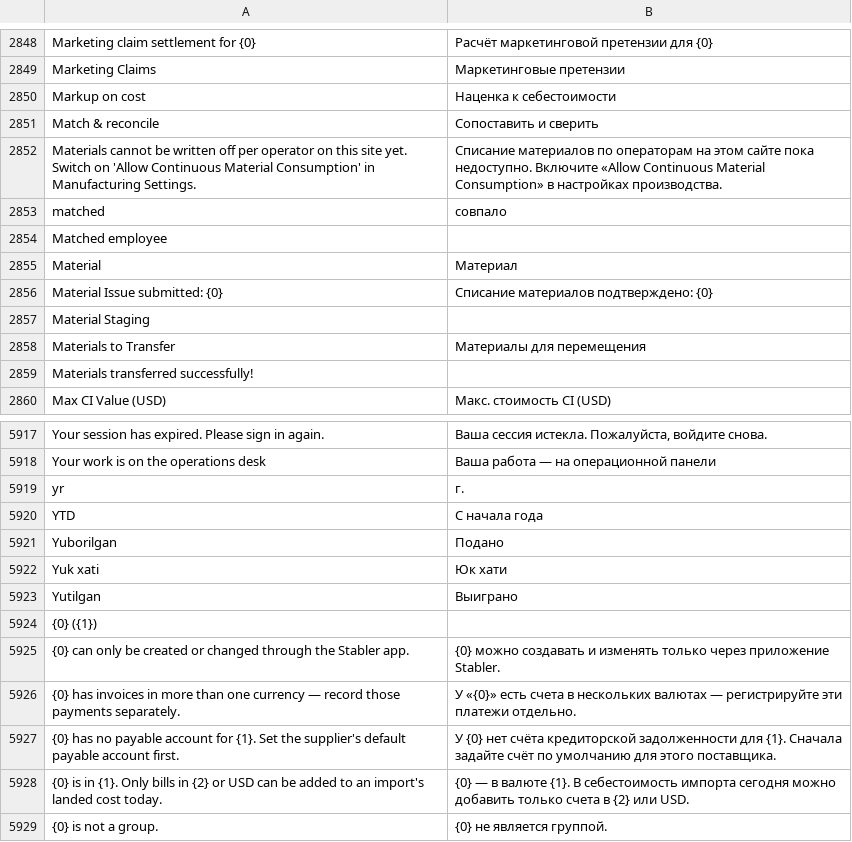
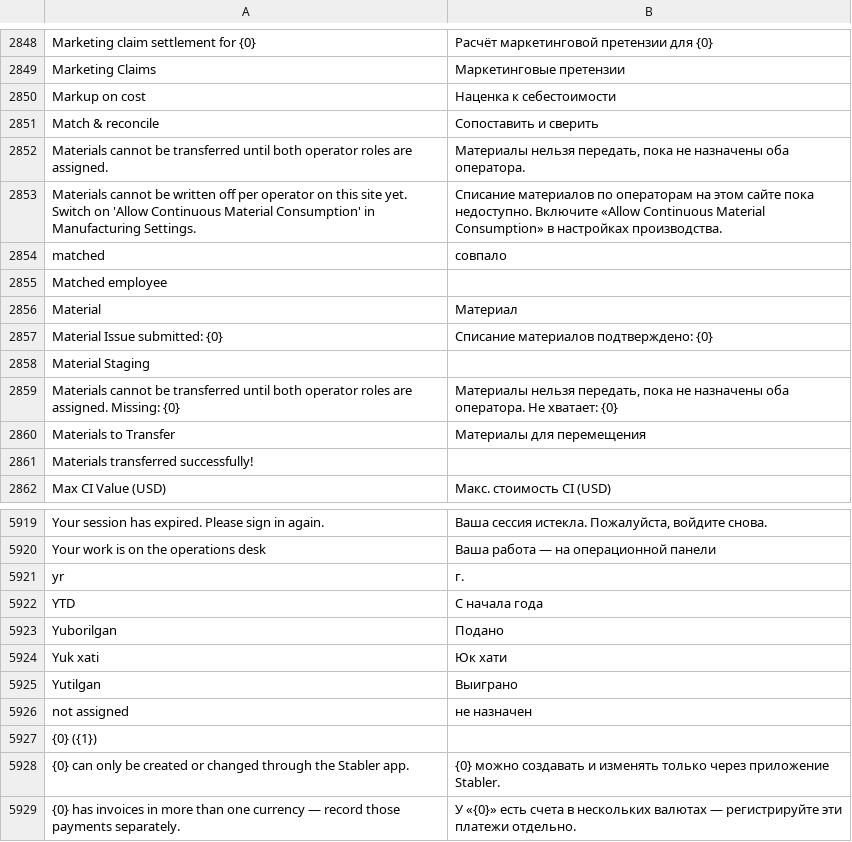
Before and after one commit to zvictory/stabler, a CSV file: stabler/translations/ru.csv, drawn as a sheet; only a part is shown, gaps mark what is left out; the shorter side is filled out with more unchanged rows.

```diff
--- a/stabler/translations/ru.csv
+++ b/stabler/translations/ru.csv
@@ -2851,2 +2851,3 @@ Markup on cost,Наценка к себестоимости
 Match & reconcile,Сопоставить и сверить
+Materials cannot be transferred until both operator roles are assigned.,"Материалы нельзя передать, пока не назначены оба оператора."
 Materials cannot be written off per operator on this site yet. Switch on 'Allow Continuous Material Consumption' in Manufacturing Settings.,Списание материалов по операторам на этом сайте пока недоступно. Включите «Allow Continuous Material Consumption» в настройках производства.
@@ -2857,2 +2858,3 @@ Material Issue submitted: {0},Списание материалов подтве
 Material Staging,
+Materials cannot be transferred until both operator roles are assigned. Missing: {0},"Материалы нельзя передать, пока не назначены оба оператора. Не хватает: {0}"
 Materials to Transfer,Материалы для перемещения
@@ -5923,2 +5925,3 @@ Yuk xati,Юк хати
 Yutilgan,Выиграно
+not assigned,не назначен
 {0} ({1}),
```
Also changed, not shown: stabler/translations/en.csv, stabler/translations/tr.csv, 9 other files.
